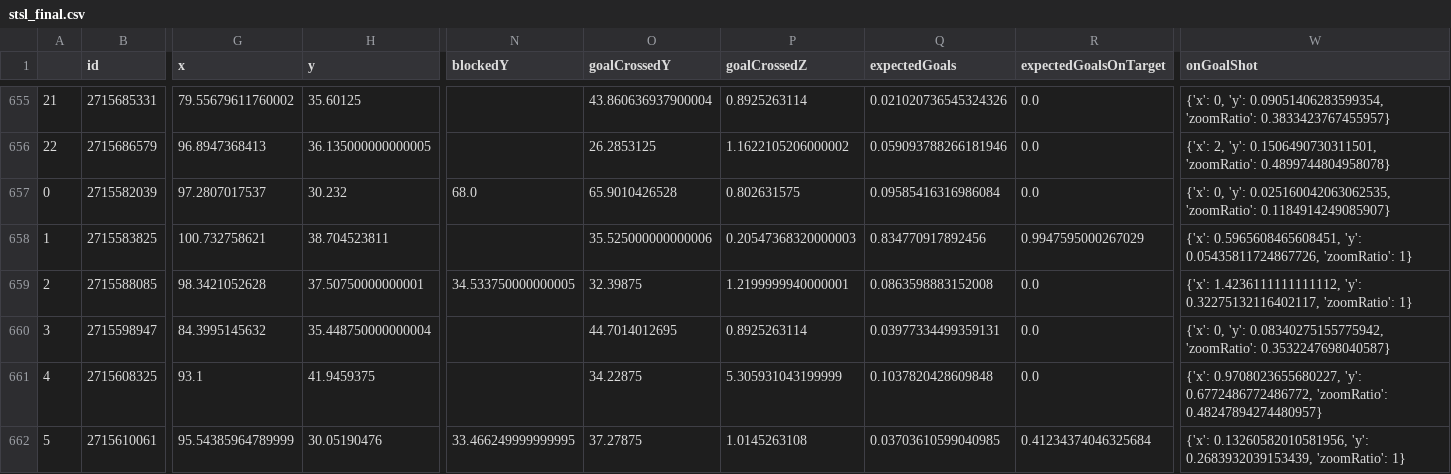
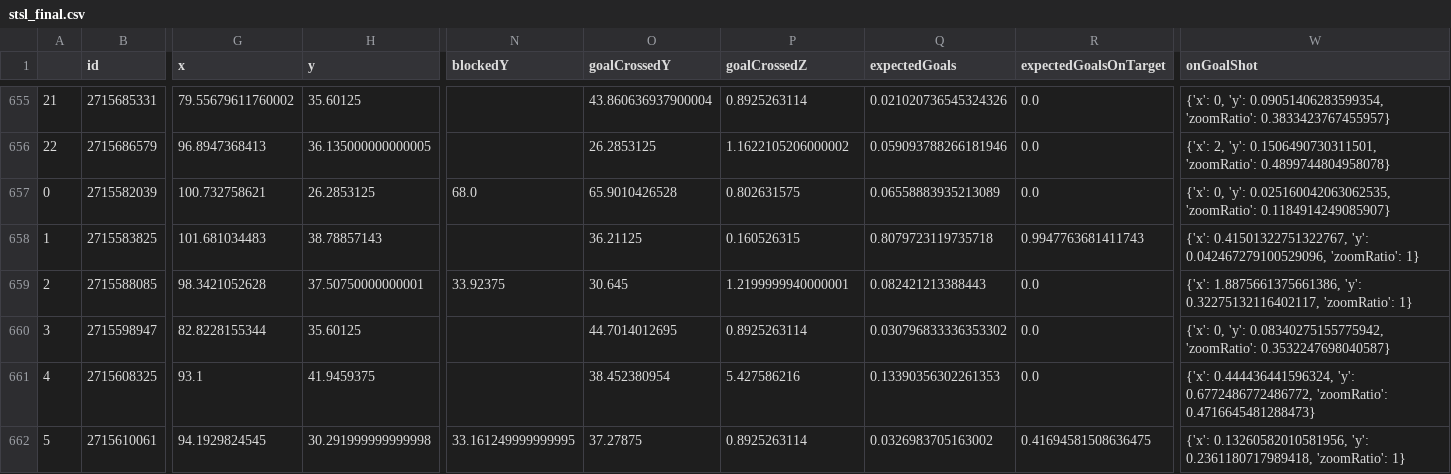
Before and after one commit to kovacs5/fotmob_csv, a CSV file: stsl_final.csv, drawn as a sheet; only a part is shown, gaps mark what is left out; the diff covers the shown part only; the diff names each change by its address in the sheet, - before the commit and + after, or states it on an @@ line.

```diff
--- a/stsl_final.csv
+++ b/stsl_final.csv
-G657 (x): 97.2807017537
+G657 (x): 100.732758621
-H657 (y): 30.232
+H657 (y): 26.2853125
-Q657 (expectedGoals): 0.09585416316986084
+Q657 (expectedGoals): 0.06558883935213089
-G658 (x): 100.732758621
+G658 (x): 101.681034483
-H658 (y): 38.704523811
+H658 (y): 38.78857143
-O658 (goalCrossedY): 35.525000000000006
+O658 (goalCrossedY): 36.21125
-P658 (goalCrossedZ): 0.20547368320000003
+P658 (goalCrossedZ): 0.160526315
-Q658 (expectedGoals): 0.834770917892456
+Q658 (expectedGoals): 0.8079723119735718
-R658 (expectedGoalsOnTarget): 0.9947595000267029
+R658 (expectedGoalsOnTarget): 0.9947763681411743
-W658 (onGoalShot): {'x': 0.5965608465608451, 'y': 0.05435811724867726, 'zoomRatio': 1}
+W658 (onGoalShot): {'x': 0.41501322751322767, 'y': 0.042467279100529096, 'zoomRatio': 1}
-N659 (blockedY): 34.533750000000005
+N659 (blockedY): 33.92375
-O659 (goalCrossedY): 32.39875
+O659 (goalCrossedY): 30.645
-Q659 (expectedGoals): 0.0863598883152008
+Q659 (expectedGoals): 0.082421213388443
-W659 (onGoalShot): {'x': 1.4236111111111112, 'y': 0.32275132116402117,…
+W659 (onGoalShot): {'x': 1.8875661375661386, 'y': 0.32275132116402117,…
-G660 (x): 84.3995145632
+G660 (x): 82.8228155344
-H660 (y): 35.448750000000004
+H660 (y): 35.60125
-Q660 (expectedGoals): 0.03977334499359131
+Q660 (expectedGoals): 0.030796833336353302
-O661 (goalCrossedY): 34.22875
+O661 (goalCrossedY): 38.452380954
-P661 (goalCrossedZ): 5.305931043199999
+P661 (goalCrossedZ): 5.427586216
-Q661 (expectedGoals): 0.1037820428609848
+Q661 (expectedGoals): 0.13390356302261353
-W661 (onGoalShot): {'x': 0.9708023655680227, 'y': 0.6772486772486772, 'zoomRatio': 0.48247894274480957}
+W661 (onGoalShot): {'x': 0.444436441596324, 'y': 0.6772486772486772, 'zoomRatio': 0.4716645481288473}
-G662 (x): 95.54385964789999
+G662 (x): 94.1929824545
-H662 (y): 30.05190476
+H662 (y): 30.291999999999998
-N662 (blockedY): 33.466249999999995
+N662 (blockedY): 33.161249999999995
-P662 (goalCrossedZ): 1.0145263108
+P662 (goalCrossedZ): 0.8925263114
-Q662 (expectedGoals): 0.03703610599040985
+Q662 (expectedGoals): 0.0326983705163002
-R662 (expectedGoalsOnTarget): 0.41234374046325684
+R662 (expectedGoalsOnTarget): 0.41694581508636475
-W662 (onGoalShot): …0.13260582010581956, 'y': 0.2683932039153439, 'zoomRatio': 1}
+W662 (onGoalShot): …0.13260582010581956, 'y': 0.2361180717989418, 'zoomRatio': 1}
```
Also changed, not shown: 115 edited cells elsewhere in this file.
